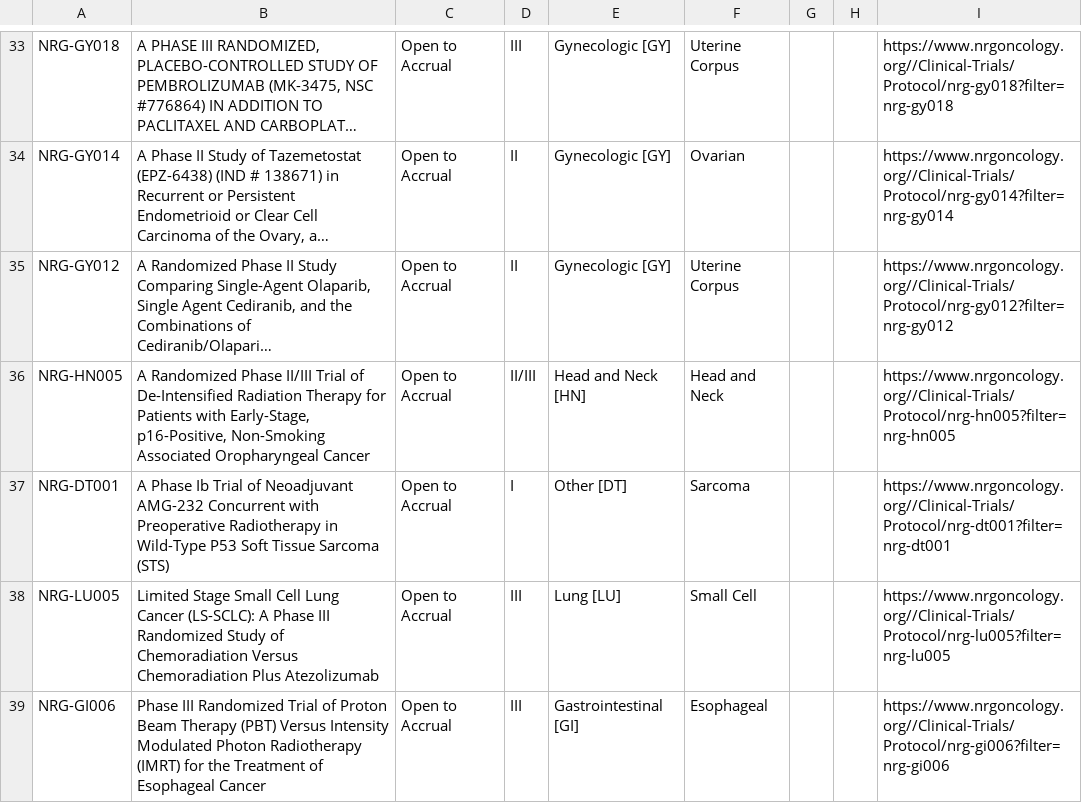
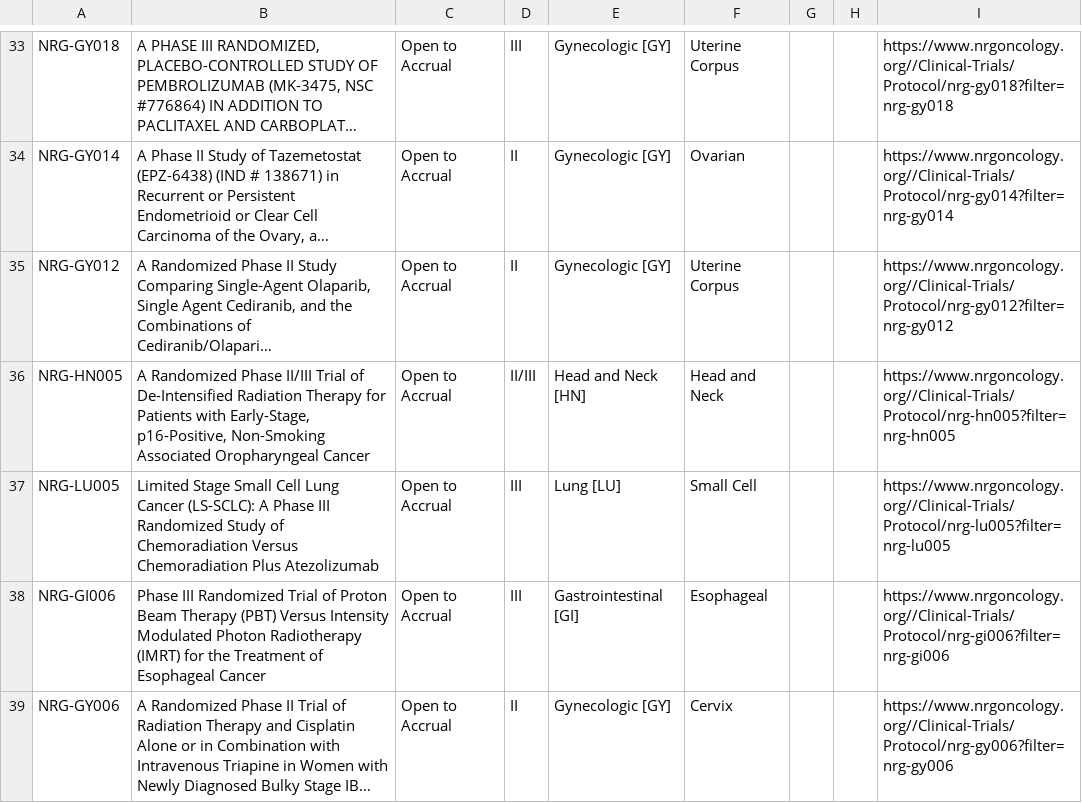
Before and after one commit to bbennett80/nrg_oncology, a CSV file: NRG_open_trials.csv, drawn as a sheet; only a part is shown, gaps mark what is left out; the shorter side is filled out with more unchanged rows; long unchanged cells end in …; the diff names each change by its address in the sheet, - before the commit and + after, or states it on an @@ line.

```diff
--- a/NRG_open_trials.csv
+++ b/NRG_open_trials.csv
-row 37: NRG-DT001 | A Phase Ib Trial of Neoadjuvant AMG-232 Concurrent with Preoperative Radiotherapy in Wild-Type P53 Soft Tissue Sarcoma (STS) | Open to Accrual | I | Other [DT] | Sarcoma |  |  | https://www.nrgoncology.org//Clinical-Trials/Protocol/nrg-dt001?filter=nrg-dt001
```
Also changed, not shown: 1 other file.
